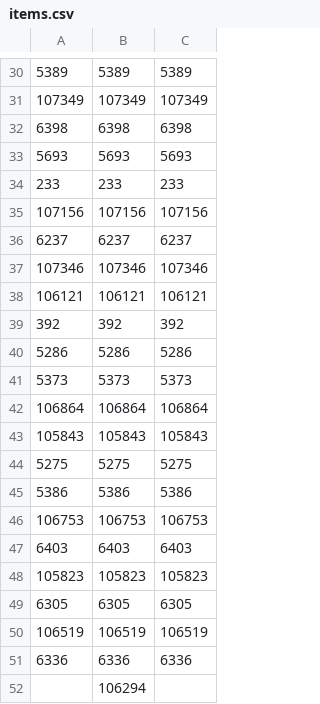
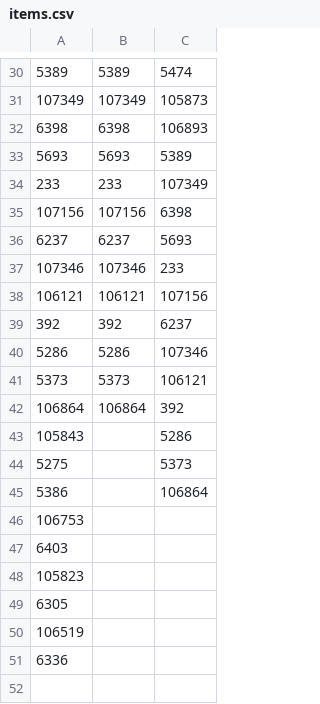
Before and after one commit to hdoran/Blog, a CSV file: data/PACER Supplementals/Test Summary/items.csv, drawn as a sheet; only a part is shown, gaps mark what is left out; the diff covers the shown part only; the diff names each change by its address in the sheet, - before the commit and + after, or states it on an @@ line.

```diff
--- a/data/PACER Supplementals/Test Summary/items.csv
+++ b/data/PACER Supplementals/Test Summary/items.csv
-C30: 5389
+C30: 5474
-C31: 107349
+C31: 105873
-C32: 6398
+C32: 106893
-C33: 5693
+C33: 5389
-C34: 233
+C34: 107349
-C35: 107156
+C35: 6398
-C36: 6237
+C36: 5693
-C37: 107346
+C37: 233
-C38: 106121
+C38: 107156
-C39: 392
+C39: 6237
-C40: 5286
+C40: 107346
-C41: 5373
+C41: 106121
-C42: 106864
+C42: 392
-B43: 105843
+B43: (empty)
-C43: 105843
+C43: 5286
-B44: 5275
+B44: (empty)
-C44: 5275
+C44: 5373
-B45: 5386
+B45: (empty)
-C45: 5386
+C45: 106864
-B46: 106753
+B46: (empty)
-C46: 106753
+C46: (empty)
-B47: 6403
+B47: (empty)
-C47: 6403
+C47: (empty)
-B48: 105823
+B48: (empty)
-C48: 105823
+C48: (empty)
-B49: 6305
+B49: (empty)
-C49: 6305
+C49: (empty)
-B50: 106519
+B50: (empty)
-C50: 106519
+C50: (empty)
-B51: 6336
+B51: (empty)
-C51: 6336
+C51: (empty)
-row 52:  | 106294
```
Also changed, not shown: 49 removed rows and 28 edited cells elsewhere in this file.
